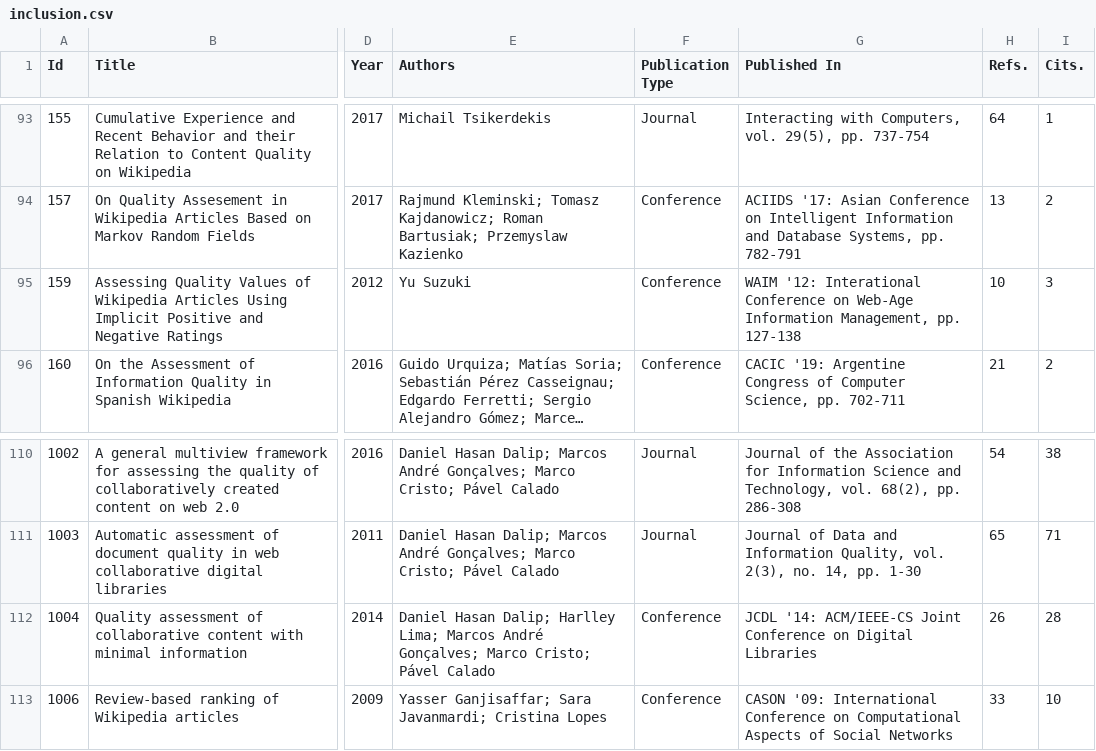
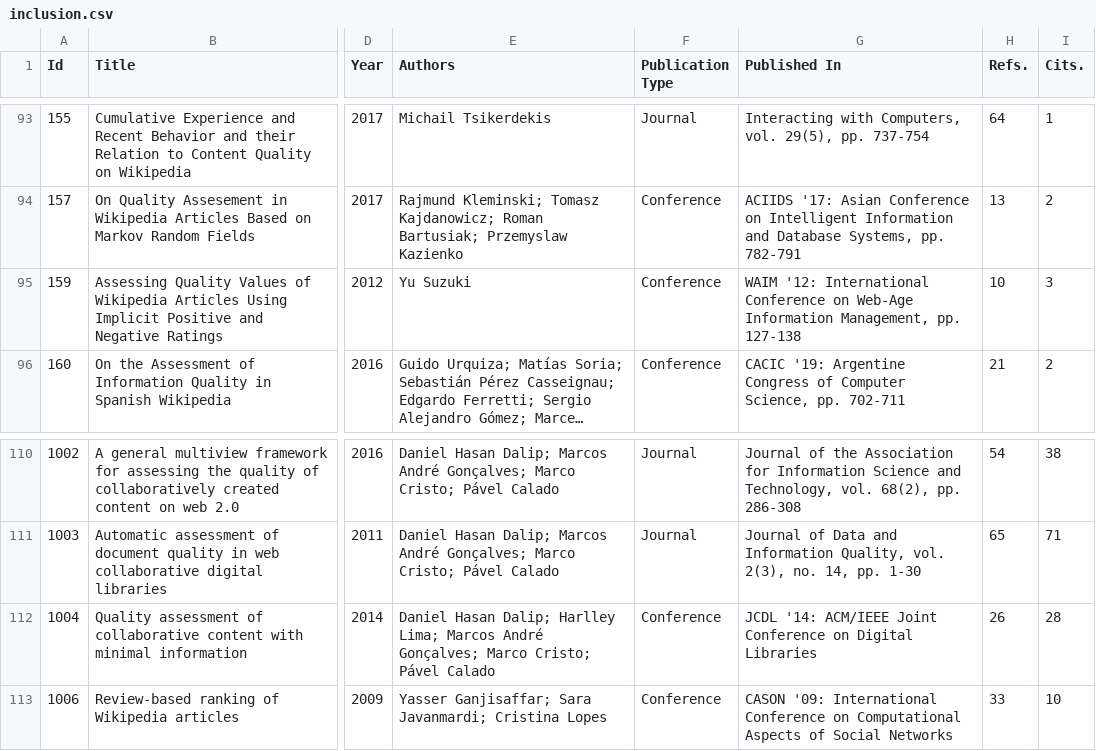
Before and after one commit to MOAAS/WikiQuality, a CSV file: review/results/csvs/inclusion.csv, drawn as a sheet; only a part is shown, gaps mark what is left out; long unchanged cells end in …; the diff names each change by its address in the sheet, - before the commit and + after, or states it on an @@ line.

Commit message:
Venues table generation

```diff
--- a/review/results/csvs/inclusion.csv
+++ b/review/results/csvs/inclusion.csv
-G95 (Published In): WAIM '12: Interational Conference on…
+G95 (Published In): WAIM '12: International Conference on…
-G112 (Published In): JCDL '14: ACM/IEEE-CS Joint Conference…
+G112 (Published In): JCDL '14: ACM/IEEE Joint Conference…
```
Also changed, not shown: 6 other files.
